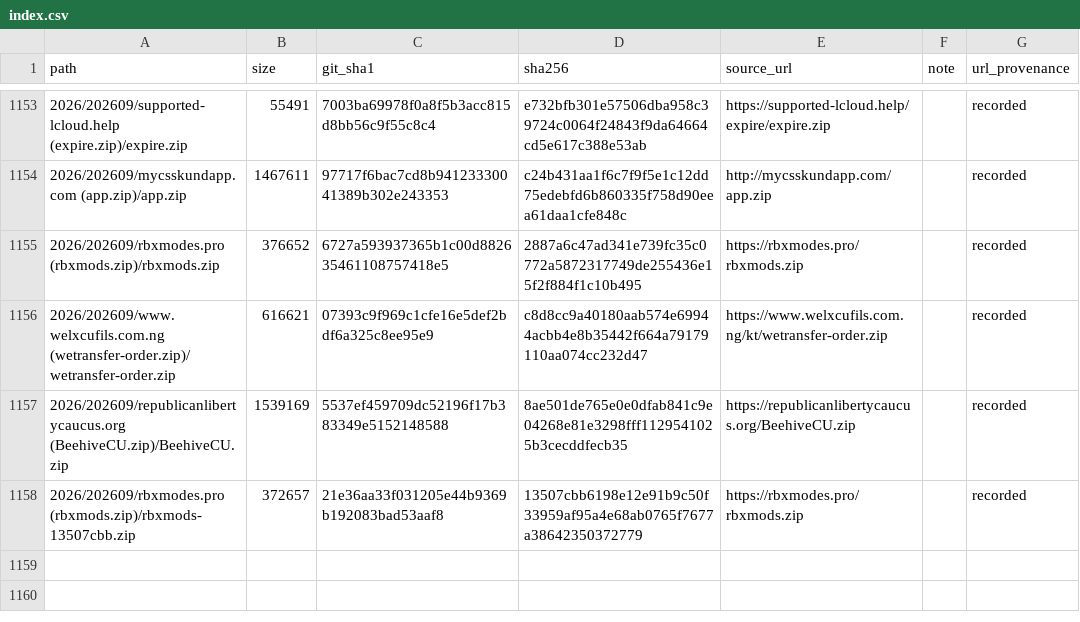
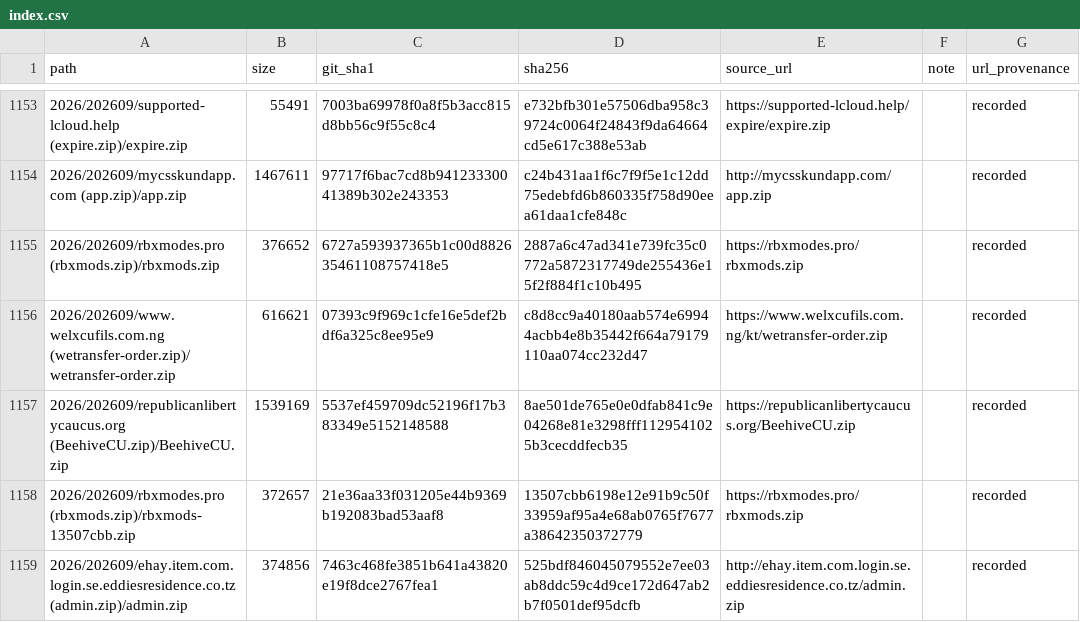
Before and after one commit to 0xDanielLopez/phishing_kits, a CSV file: index.csv, drawn as a sheet; only a part is shown, gaps mark what is left out; the diff names each change by its address in the sheet, - before the commit and + after, or states it on an @@ line.

```diff
--- a/index.csv
+++ b/index.csv
+row 1159: 2026/202609/ehay.item.com.login.se.eddiesresidence.co.tz (admin.zip)/admin.zip | 374856 | 7463c468fe3851b641a43820e19f8dce2767fea1 | 525bdf846045079552e7ee03ab8ddc59c4d9ce172d647ab2b7f0501def95dcfb | http://ehay.item.com.login.se.eddiesresidence.co.tz/admin.zip |  | recorded
```
Also changed, not shown: 2 other files.
